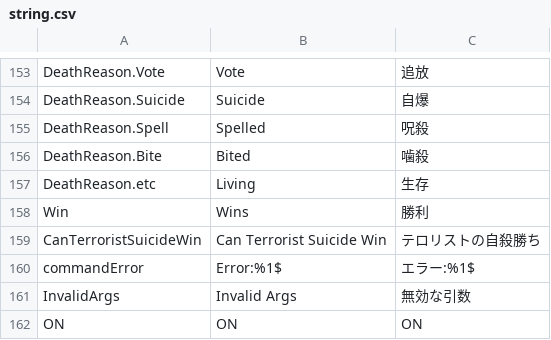
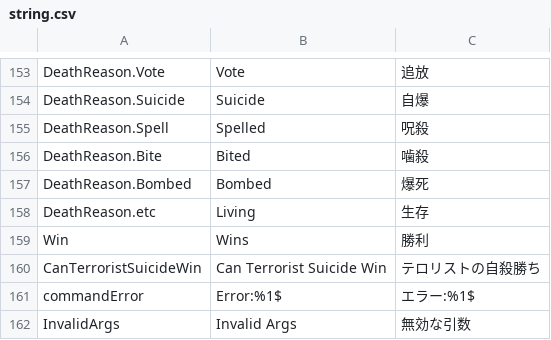
Before and after one commit to sakitibi/TownOfHost-S, a CSV file: Resources/string.csv, drawn as a sheet; only a part is shown, gaps mark what is left out; the shorter side is filled out with more unchanged rows; the diff names each change by its address in the sheet, - before the commit and + after, or states it on an @@ line.

```diff
--- a/Resources/string.csv
+++ b/Resources/string.csv
+row 157: DeathReason.Bombed | Bombed | 爆死
```
Also changed, not shown: 1 other file.
